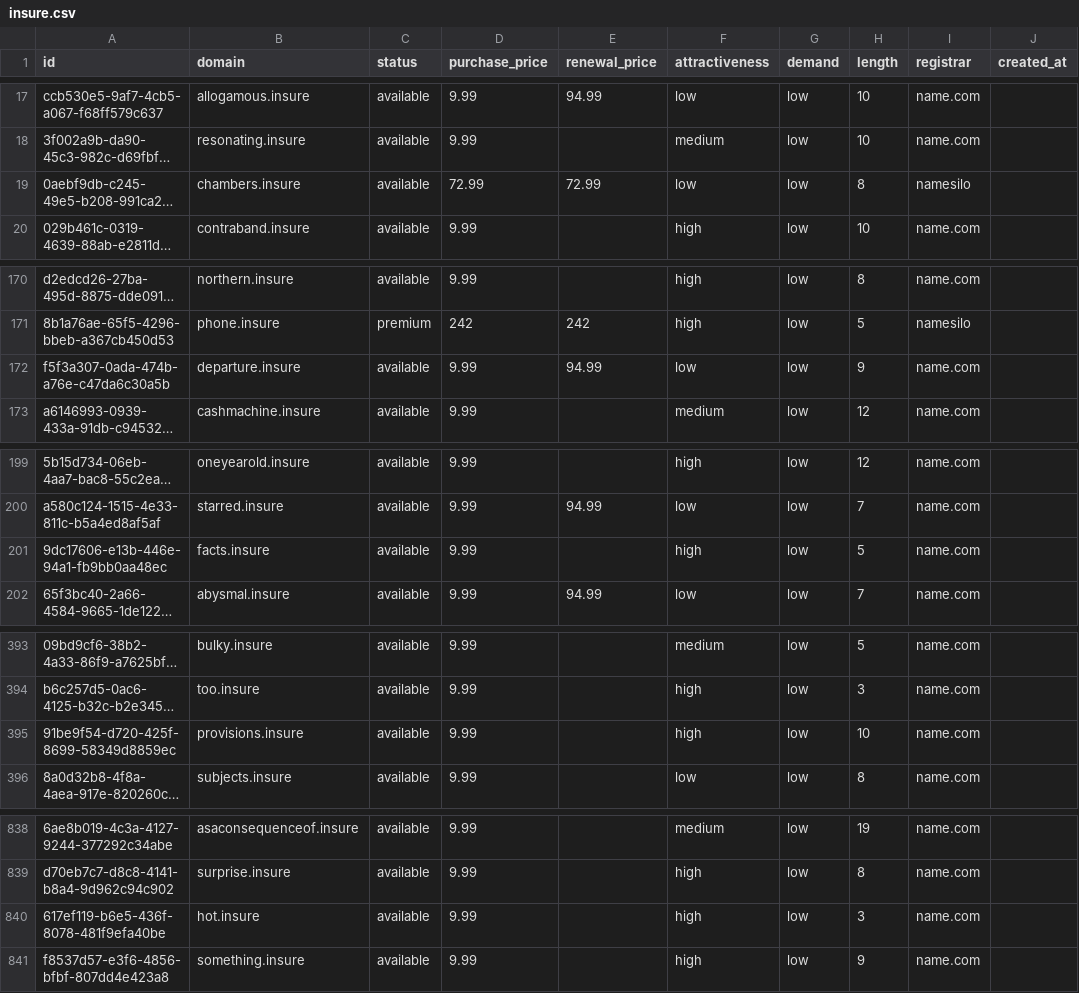
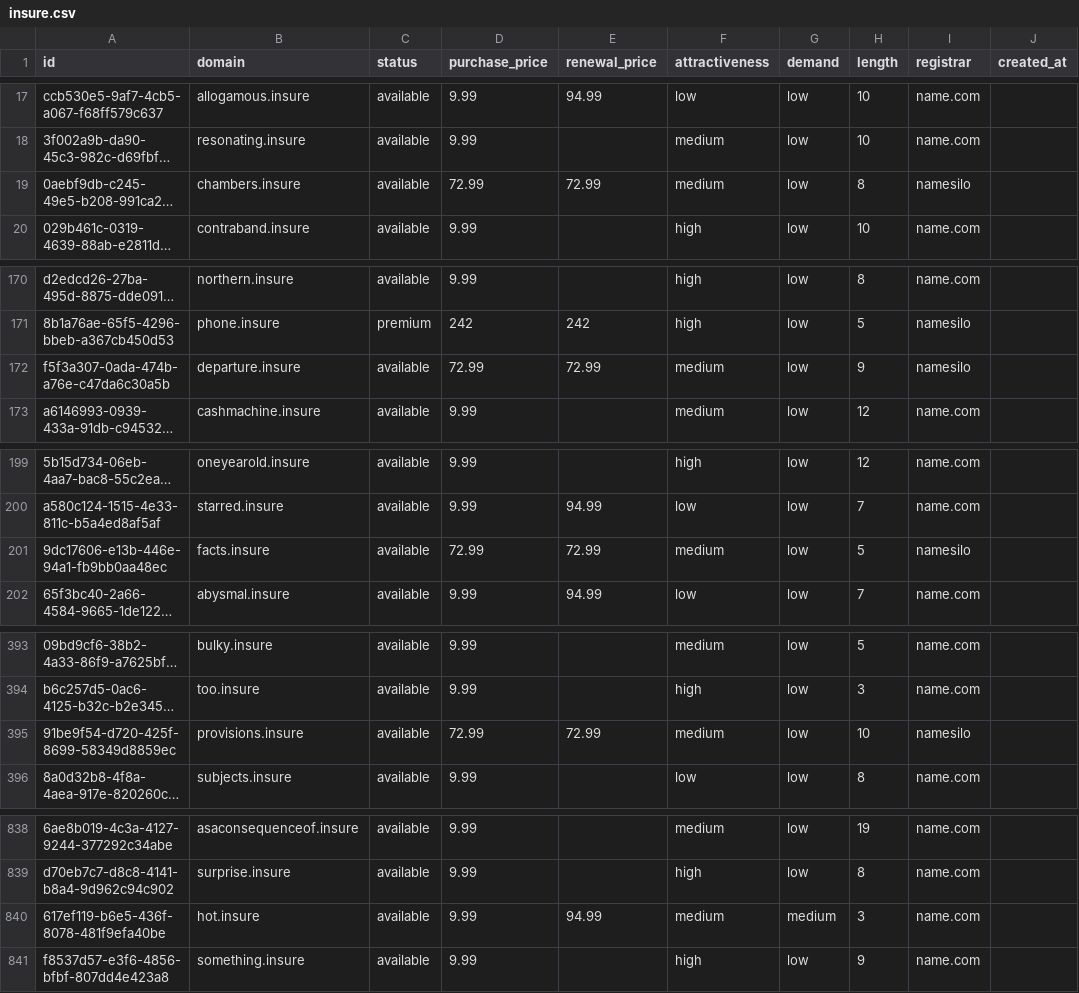
Before and after one commit to UniqueDomains/insure-oneword-domains, a CSV file: insure.csv, drawn as a sheet; only a part is shown, gaps mark what is left out; long unchanged cells end in …; the diff covers the shown part only; the diff names each change by its address in the sheet, - before the commit and + after, or states it on an @@ line.

Commit message:
Domains update

```diff
--- a/insure.csv
+++ b/insure.csv
-F19 (attractiveness): low
+F19 (attractiveness): medium
-D172 (purchase_price): 9.99
+D172 (purchase_price): 72.99
-E172 (renewal_price): 94.99
+E172 (renewal_price): 72.99
-F172 (attractiveness): low
+F172 (attractiveness): medium
-I172 (registrar): name.com
+I172 (registrar): namesilo
-D201 (purchase_price): 9.99
+D201 (purchase_price): 72.99
-E201 (renewal_price): (empty)
+E201 (renewal_price): 72.99
-F201 (attractiveness): high
+F201 (attractiveness): medium
-I201 (registrar): name.com
+I201 (registrar): namesilo
-D395 (purchase_price): 9.99
+D395 (purchase_price): 72.99
-E395 (renewal_price): (empty)
+E395 (renewal_price): 72.99
-F395 (attractiveness): high
+F395 (attractiveness): medium
-I395 (registrar): name.com
+I395 (registrar): namesilo
-E840 (renewal_price): (empty)
+E840 (renewal_price): 94.99
-F840 (attractiveness): high
+F840 (attractiveness): medium
-G840 (demand): low
+G840 (demand): medium
```
Also changed, not shown: 2 edited cells elsewhere in this file, 4 other files.
